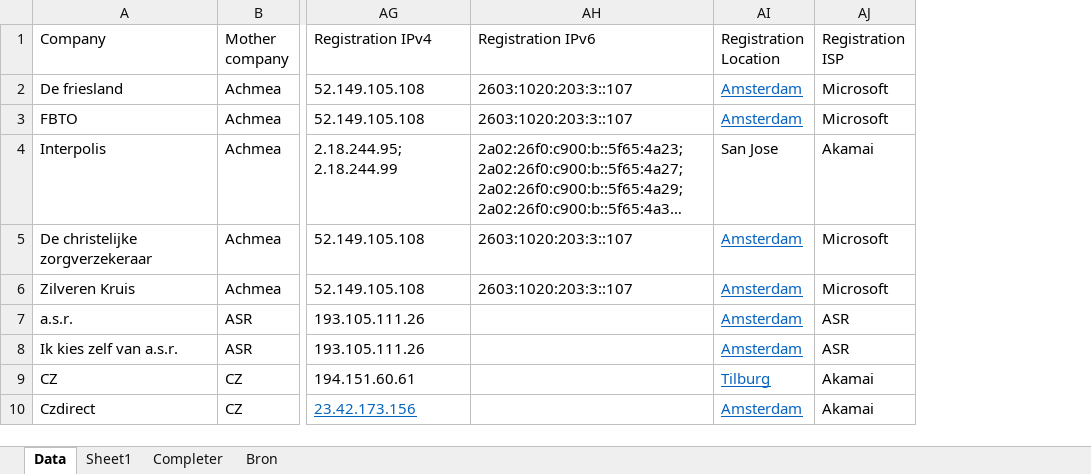
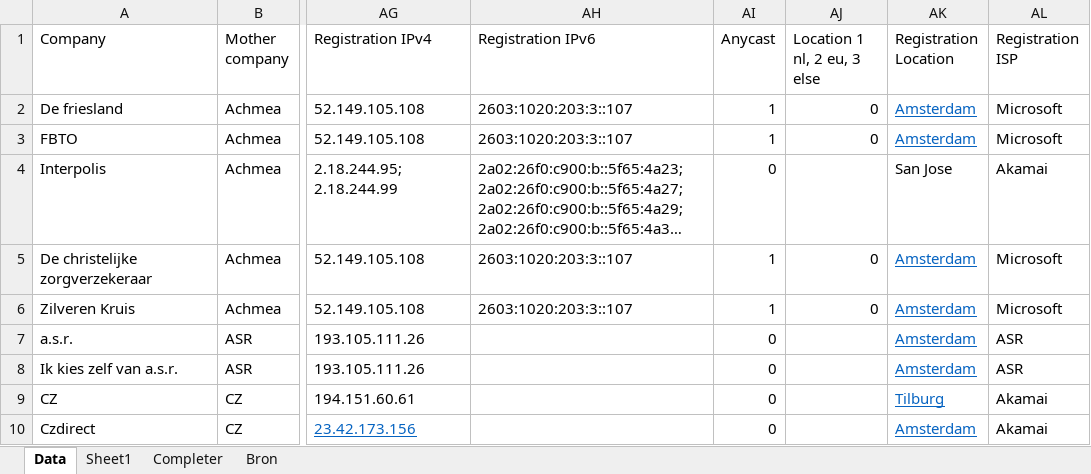
Before and after one commit to monecky/health_insurance_cloud_networking, an Excel workbook: data_health_insurance.xlsx, sheet Data, drawn as a sheet; only a part is shown, gaps mark what is left out; long unchanged cells end in …; values as stored, in another font and other column widths than the file's, no borders; conditional formats not drawn; the diff names each change by its address in the sheet, - before the commit and + after, or states it on an @@ line.

```diff
--- a/data_health_insurance.xlsx (sheet Data)
+++ b/data_health_insurance.xlsx (sheet Data)
+column AI (Anycast), rows 2-10: 1 | 1 | 0 | 1 | 1 | 0 | 0 | 0 | 0
+column AJ (Location 1 nl, 2 eu, 3 else), rows 2-6: 0 | 0 |  | 0 | 0
```
Also changed, not shown: 1 other file.
